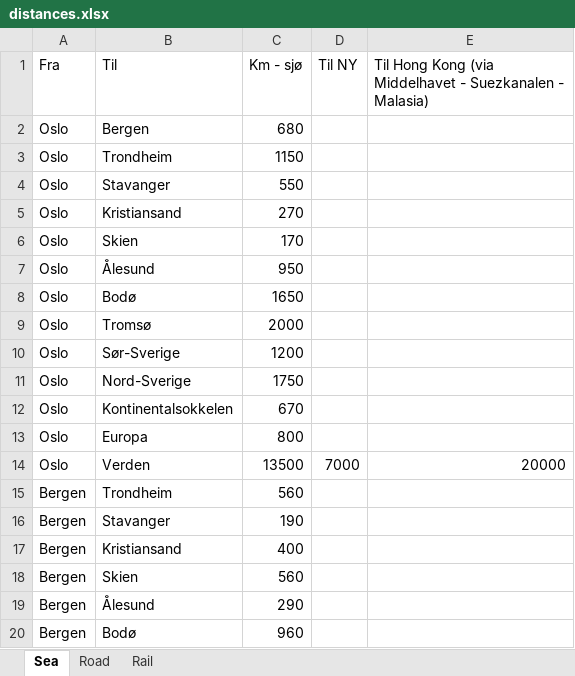
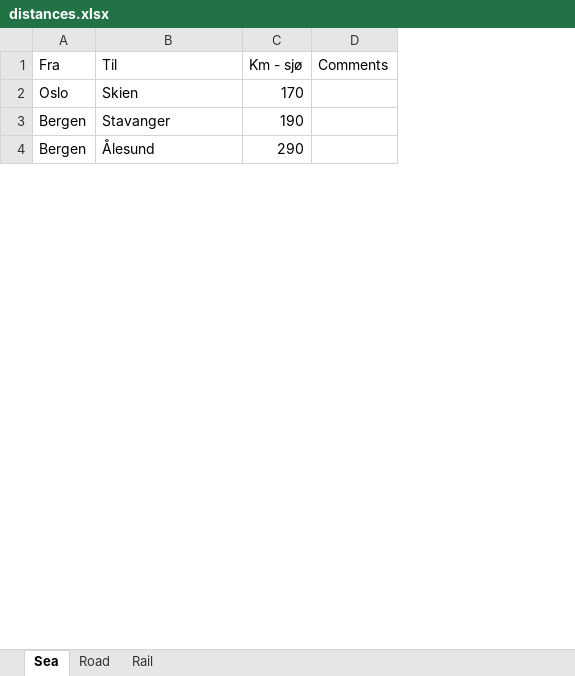
Before and after one commit to SteffenBakker/STraM_ntnu_development, an Excel workbook: Data/distances.xlsx, sheet Sea, drawn as a sheet; only a part is shown; values as stored, in another font and other column widths than the file's, no borders; table styles not drawn; removed rows and columns are numbered as before the commit, all else as after; the diff covers the shown part only; the diff names each change by its address in the sheet, - before the commit and + after, or states it on an @@ line.

Commit message:
Removed arcs from distances.xlsx
Much fewer arcs in network

```diff
--- a/Data/distances.xlsx (sheet Sea)
+++ b/Data/distances.xlsx (sheet Sea)
-column D (Til NY), empty
-column E, row 1: Til Hong Kong (via Middelhavet - Suezkanalen - Malasia)
+column D (Comments), empty
-row 2: Oslo | Bergen | 680
-row 3: Oslo | Trondheim | 1150
-row 4: Oslo | Stavanger | 550
-row 5: Oslo | Kristiansand | 270
-row 7: Oslo | Ålesund | 950
-row 8: Oslo | Bodø | 1650
-row 9: Oslo | Tromsø | 2000
-row 10: Oslo | Sør-Sverige | 1200
-row 11: Oslo | Nord-Sverige | 1750
-row 12: Oslo | Kontinentalsokkelen | 670
-row 13: Oslo | Europa | 800
-row 14: Oslo | Verden | 13500 | 7000 | 20000
-row 15: Bergen | Trondheim | 560
-row 17: Bergen | Kristiansand | 400
-row 18: Bergen | Skien | 560
-row 20: Bergen | Bodø | 960
```
Also changed, not shown: 63 removed rows and 1 edited cell elsewhere in this sheet, sheet Road, sheet Rail.
